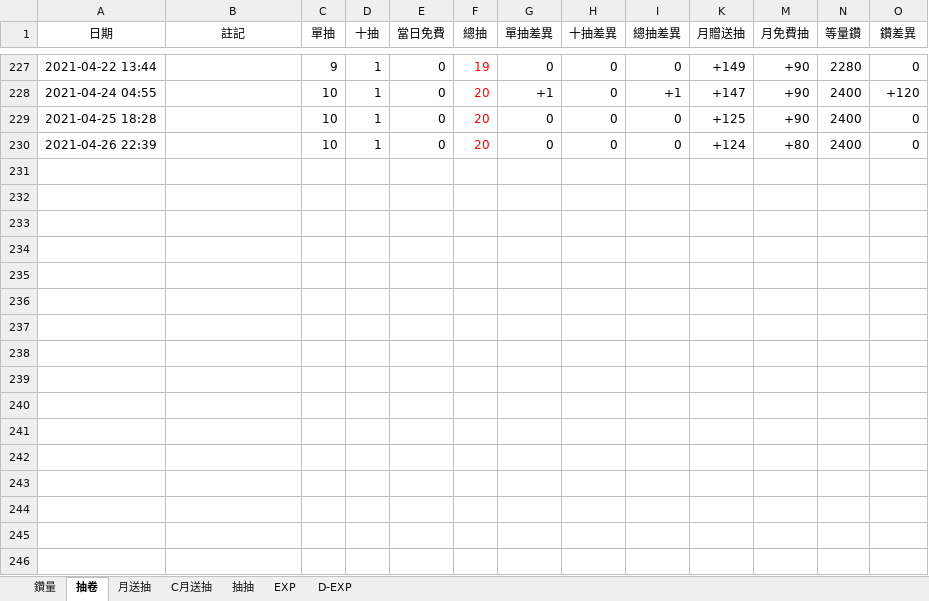
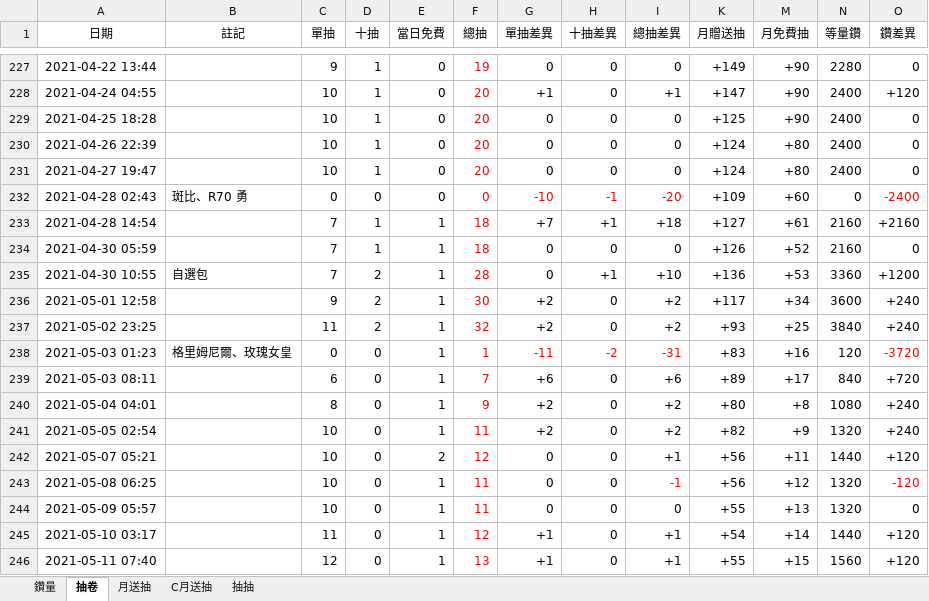
Before and after one commit to RaenonX-DL/dragalia-data-track, an Excel workbook: Dragalia Data.xlsx, sheet 抽卷, drawn as a sheet; only a part is shown, gaps mark what is left out; values as stored, in another font and other column widths than the file's, no borders; the diff names each change by its address in the sheet, - before the commit and + after, or states it on an @@ line.

```diff
--- a/Dragalia Data.xlsx (sheet 抽卷)
+++ b/Dragalia Data.xlsx (sheet 抽卷)
@@ sheet tab hidden: EXP @@
@@ sheet tab hidden: D-EXP @@
+row 231: 2021-04-27 19:47 |  | 10 | 1 | 0 | 20 | 0 | 0 | 0 | +124 | +80 | 2400 | 0
+row 232: 2021-04-28 02:43 | 斑比、R70 勇 | 0 | 0 | 0 | 0 | -10 | -1 | -20 | +109 | +60 | 0 | -2400
+row 233: 2021-04-28 14:54 |  | 7 | 1 | 1 | 18 | +7 | +1 | +18 | +127 | +61 | 2160 | +2160
+row 234: 2021-04-30 05:59 |  | 7 | 1 | 1 | 18 | 0 | 0 | 0 | +126 | +52 | 2160 | 0
+row 235: 2021-04-30 10:55 | 自選包 | 7 | 2 | 1 | 28 | 0 | +1 | +10 | +136 | +53 | 3360 | +1200
+row 236: 2021-05-01 12:58 |  | 9 | 2 | 1 | 30 | +2 | 0 | +2 | +117 | +34 | 3600 | +240
+row 237: 2021-05-02 23:25 |  | 11 | 2 | 1 | 32 | +2 | 0 | +2 | +93 | +25 | 3840 | +240
+row 238: 2021-05-03 01:23 | 格里姆尼爾、玫瑰女皇 | 0 | 0 | 1 | 1 | -11 | -2 | -31 | +83 | +16 | 120 | -3720
+row 239: 2021-05-03 08:11 |  | 6 | 0 | 1 | 7 | +6 | 0 | +6 | +89 | +17 | 840 | +720
+row 240: 2021-05-04 04:01 |  | 8 | 0 | 1 | 9 | +2 | 0 | +2 | +80 | +8 | 1080 | +240
+row 241: 2021-05-05 02:54 |  | 10 | 0 | 1 | 11 | +2 | 0 | +2 | +82 | +9 | 1320 | +240
+row 242: 2021-05-07 05:21 |  | 10 | 0 | 2 | 12 | 0 | 0 | +1 | +56 | +11 | 1440 | +120
+row 243: 2021-05-08 06:25 |  | 10 | 0 | 1 | 11 | 0 | 0 | -1 | +56 | +12 | 1320 | -120
+row 244: 2021-05-09 05:57 |  | 10 | 0 | 1 | 11 | 0 | 0 | 0 | +55 | +13 | 1320 | 0
+row 245: 2021-05-10 03:17 |  | 11 | 0 | 1 | 12 | +1 | 0 | +1 | +54 | +14 | 1440 | +120
+row 246: 2021-05-11 07:40 |  | 12 | 0 | 1 | 13 | +1 | 0 | +1 | +55 | +15 | 1560 | +120
```
Also changed, not shown: sheet 鑽量, sheet 月送抽, sheet 抽抽, hidden cells, charts or pictures, Brainstorm.xlsx.
